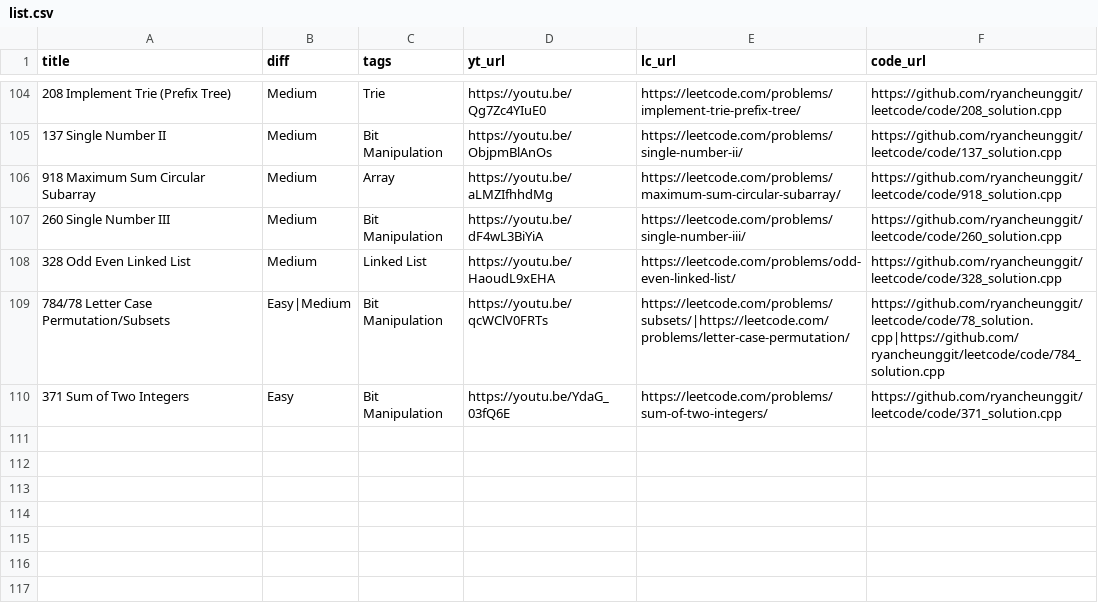
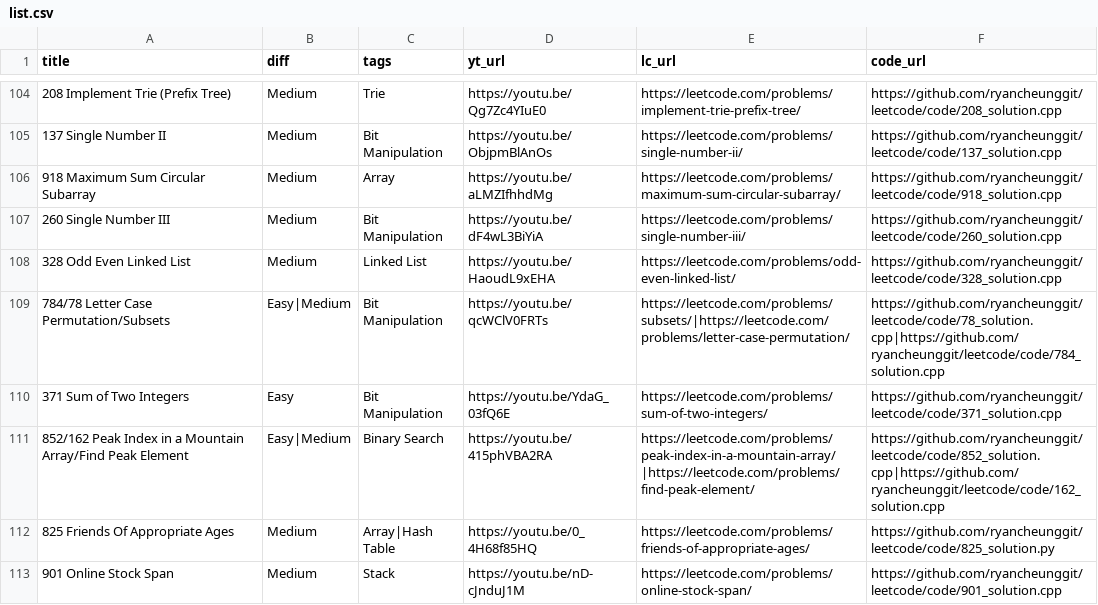
Before and after one commit to ifahimkhan/leetcode, a CSV file: list.csv, drawn as a sheet; only a part is shown, gaps mark what is left out.

```diff
--- a/list.csv
+++ b/list.csv
@@ -110 +110,4 @@
 "371 Sum of Two Integers","Easy","Bit Manipulation","https://youtu.be/YdaG_03fQ6E","https://leetcode.com/problems/sum-of-two-integers/","https://github.com/ryancheunggit/leetcode/code/371_solution.cpp"
+"852/162 Peak Index in a Mountain Array/Find Peak Element ","Easy|Medium","Binary Search","https://youtu.be/415phVBA2RA","https://leetcode.com/problems/peak-index-in-a-mountain-array/|https://leetcode.com/problems/find-peak-element/","https://github.com/ryancheunggit/leetcode/code/852_solution.cpp|https://github.com/ryancheunggit/leetcode/code/162_solution.cpp"
+"825 Friends Of Appropriate Ages","Medium","Array|Hash Table","https://youtu.be/0_4H68f85HQ","https://leetcode.com/problems/friends-of-appropriate-ages/","https://github.com/ryancheunggit/leetcode/code/825_solution.py"
+"901 Online Stock Span","Medium","Stack","https://youtu.be/nD-cJnduJ1M","https://leetcode.com/problems/online-stock-span/","https://github.com/ryancheunggit/leetcode/code/901_solution.cpp"
```
Also changed, not shown: 3 other files.
